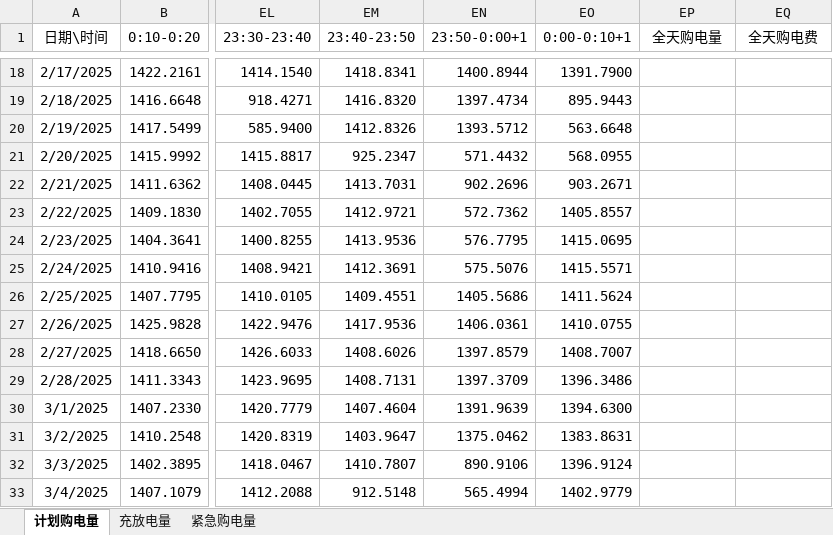
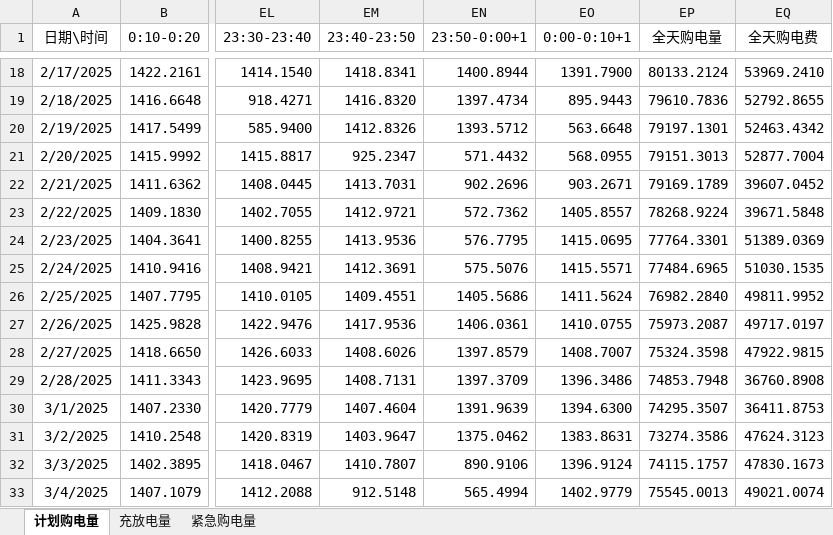
Before and after one commit to ETO0128/2026GS, an Excel workbook: src/附件5/result4-2.xlsx, sheet 计划购电量, drawn as a sheet; only a part is shown, gaps mark what is left out; values as stored, in another font and other column widths than the file's, no borders; the diff covers the shown part only; the diff names each change by its address in the sheet, - before the commit and + after, or states it on an @@ line.

```diff
--- a/src/附件5/result4-2.xlsx (sheet 计划购电量)
+++ b/src/附件5/result4-2.xlsx (sheet 计划购电量)
-EP18 (全天购电量): (empty)
+EP18 (全天购电量): 80133.2124
-EQ18 (全天购电费): (empty)
+EQ18 (全天购电费): 53969.2410
-EP19 (全天购电量): (empty)
+EP19 (全天购电量): 79610.7836
-EQ19 (全天购电费): (empty)
+EQ19 (全天购电费): 52792.8655
-EP20 (全天购电量): (empty)
+EP20 (全天购电量): 79197.1301
-EQ20 (全天购电费): (empty)
+EQ20 (全天购电费): 52463.4342
-EP21 (全天购电量): (empty)
+EP21 (全天购电量): 79151.3013
-EQ21 (全天购电费): (empty)
+EQ21 (全天购电费): 52877.7004
-EP22 (全天购电量): (empty)
+EP22 (全天购电量): 79169.1789
-EQ22 (全天购电费): (empty)
+EQ22 (全天购电费): 39607.0452
-EP23 (全天购电量): (empty)
+EP23 (全天购电量): 78268.9224
-EQ23 (全天购电费): (empty)
+EQ23 (全天购电费): 39671.5848
-EP24 (全天购电量): (empty)
+EP24 (全天购电量): 77764.3301
-EQ24 (全天购电费): (empty)
+EQ24 (全天购电费): 51389.0369
-EP25 (全天购电量): (empty)
+EP25 (全天购电量): 77484.6965
-EQ25 (全天购电费): (empty)
+EQ25 (全天购电费): 51030.1535
-EP26 (全天购电量): (empty)
+EP26 (全天购电量): 76982.2840
-EQ26 (全天购电费): (empty)
+EQ26 (全天购电费): 49811.9952
-EP27 (全天购电量): (empty)
+EP27 (全天购电量): 75973.2087
-EQ27 (全天购电费): (empty)
+EQ27 (全天购电费): 49717.0197
-EP28 (全天购电量): (empty)
+EP28 (全天购电量): 75324.3598
-EQ28 (全天购电费): (empty)
+EQ28 (全天购电费): 47922.9815
-EP29 (全天购电量): (empty)
+EP29 (全天购电量): 74853.7948
-EQ29 (全天购电费): (empty)
+EQ29 (全天购电费): 36760.8908
-EP30 (全天购电量): (empty)
+EP30 (全天购电量): 74295.3507
-EQ30 (全天购电费): (empty)
+EQ30 (全天购电费): 36411.8753
-EP31 (全天购电量): (empty)
+EP31 (全天购电量): 73274.3586
-EQ31 (全天购电费): (empty)
+EQ31 (全天购电费): 47624.3123
-EP32 (全天购电量): (empty)
+EP32 (全天购电量): 74115.1757
-EQ32 (全天购电费): (empty)
+EQ32 (全天购电费): 47830.1673
-EP33 (全天购电量): (empty)
+EP33 (全天购电量): 75545.0013
-EQ33 (全天购电费): (empty)
+EQ33 (全天购电费): 49021.0074
```
Also changed, not shown: 636 edited cells elsewhere in this sheet, src/附件5/result1.xlsx, src/附件5/result2.xlsx, 43 other files.
